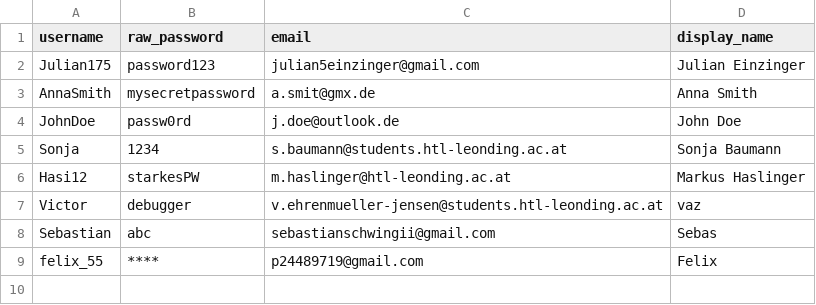
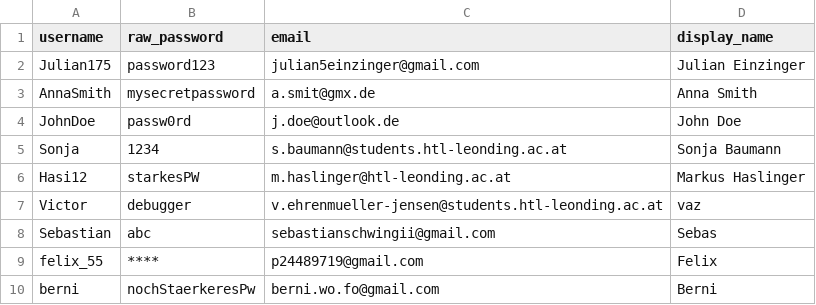
Before and after one commit to FelixZannantoni/OnlineCasino, a CSV file: backend/resources/sample_data/users.csv, drawn as a sheet.

```diff
--- a/backend/resources/sample_data/users.csv
+++ b/backend/resources/sample_data/users.csv
@@ -9 +9,2 @@ Sebastian;abc;sebastianschwingii@gmail.com;Sebas
 felix_55;****;p24489719@gmail.com;Felix
+berni;nochStaerkeresPw;berni.wo.fo@gmail.com;Berni
```
Also changed, not shown: 17 other files.
